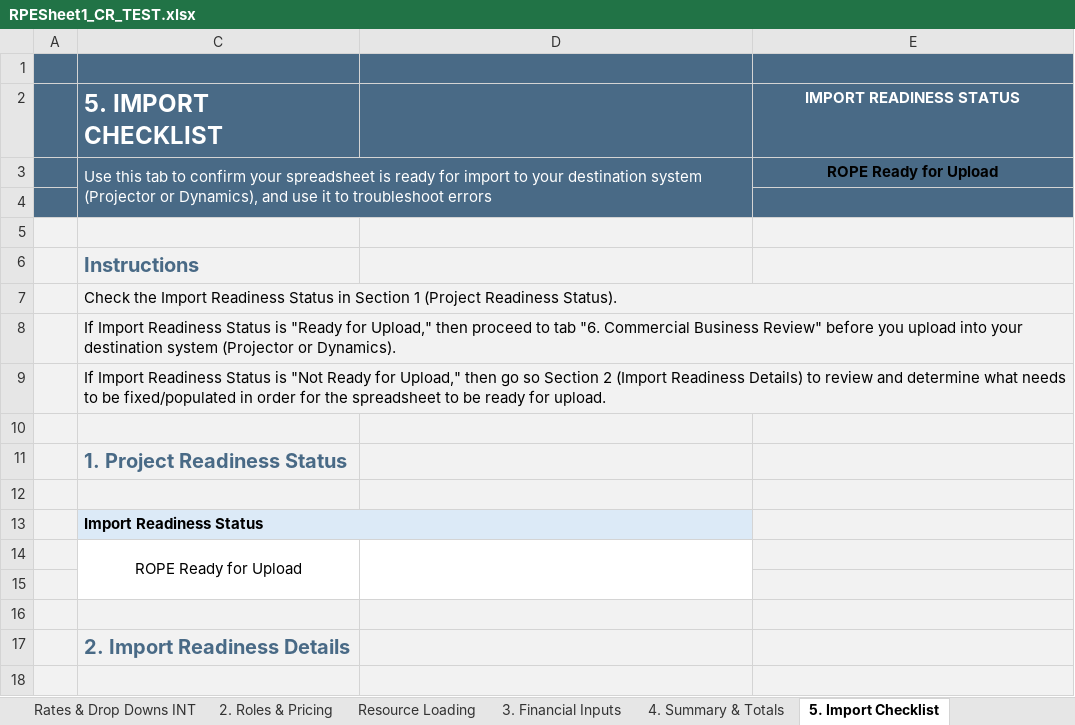
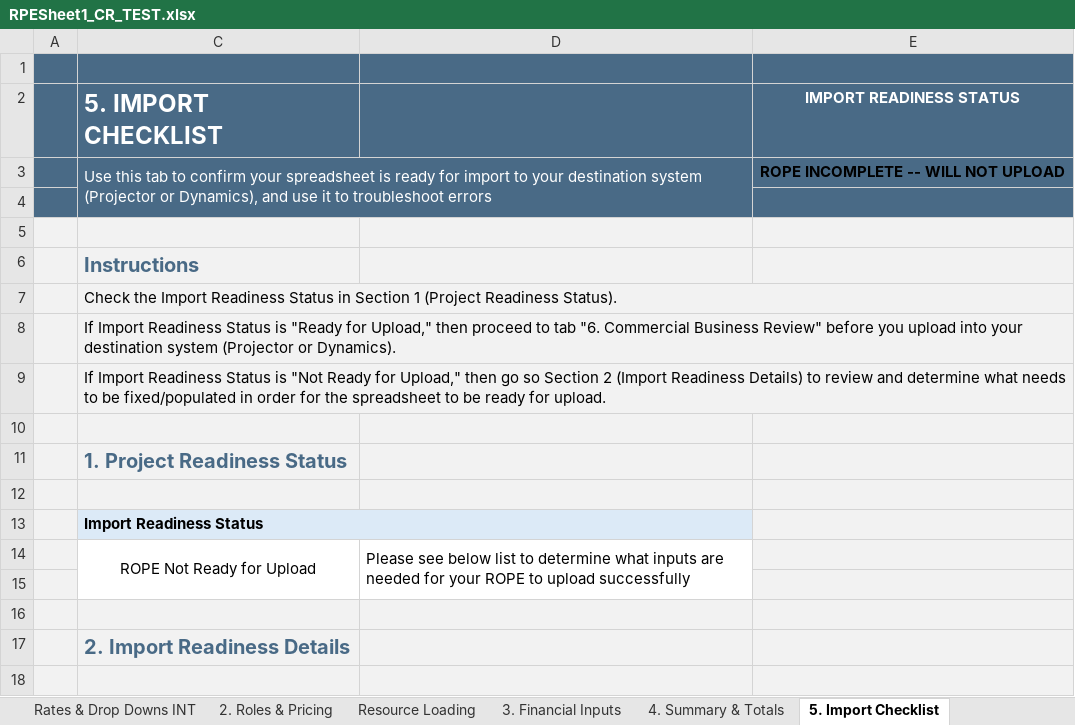
Before and after one commit to darvi-sunny/Test-Download, an Excel workbook: RPESheet1_CR_TEST.xlsx, sheet 5. Import Checklist, drawn as a sheet; only a part is shown; values as stored, in another font and other column widths than the file's, no borders; conditional formats not drawn; removed rows and columns are numbered as before the commit, all else as after; the diff names each change by its address in the sheet, - before the commit and + after, or states it on an @@ line.

```diff
--- a/RPESheet1_CR_TEST.xlsx (sheet 5. Import Checklist)
+++ b/RPESheet1_CR_TEST.xlsx (sheet 5. Import Checklist)
-E3 (IMPORT READINESS STATUS): ROPE Ready for Upload
+E3 (IMPORT READINESS STATUS): ROPE INCOMPLETE -- WILL NOT UPLOAD
-row 14:  | ROPE Ready for Upload
+row 14:  | ROPE Not Ready for Upload | Please see below list to determine what inputs are needed for your ROPE to upload successfully
```
Also changed, not shown: sheet 6. Commercial Review, sheet 4. Summary & Totals, sheet Resource Loading, sheet 1. Project Inputs, sheet Optional - Scope Estimation, sheet 2. Roles & Pricing, hidden cells.
